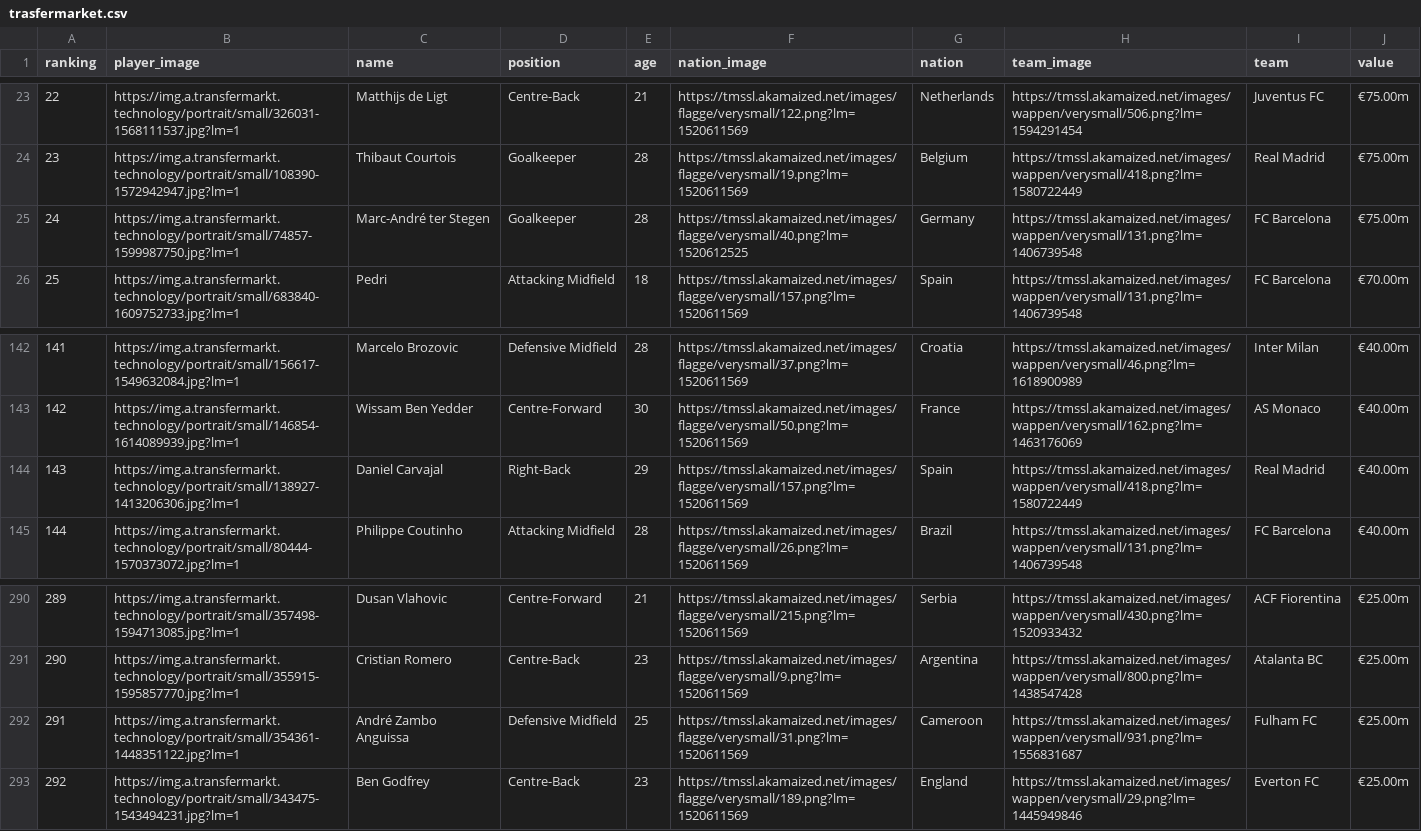
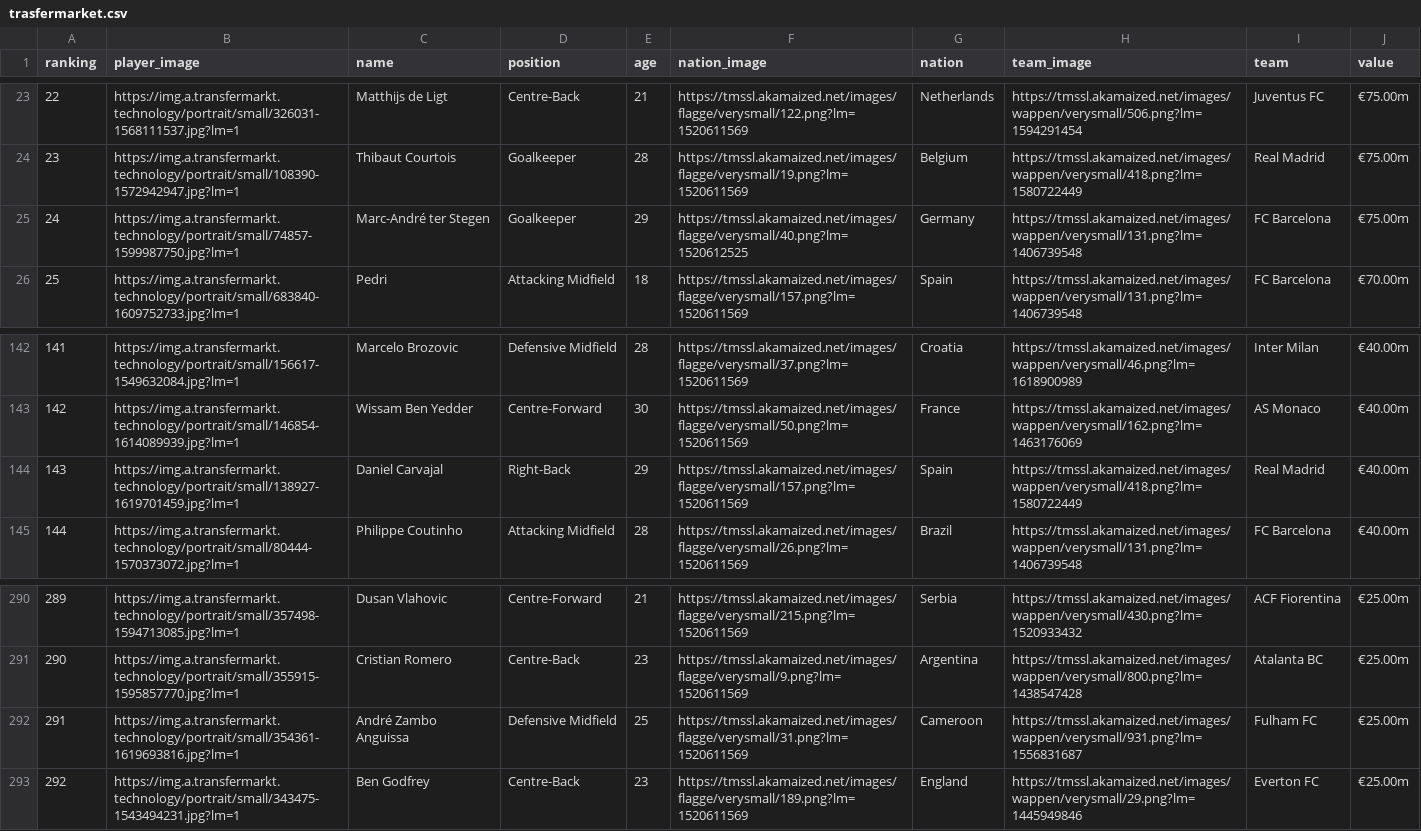
Before and after one commit to qjatjr29/transfermarket, a CSV file: TransferMarket_Django/trasfermarket.csv, drawn as a sheet; only a part is shown, gaps mark what is left out.

```diff
--- a/TransferMarket_Django/trasfermarket.csv
+++ b/TransferMarket_Django/trasfermarket.csv
@@ -24,3 +24,3 @@ ranking,player_image,name,position,age,nation_image,nation,team_image,team,value
 23,https://img.a.transfermarkt.technology/portrait/small/108390-1572942947.jpg?lm=1,Thibaut Courtois,Goalkeeper,28,https://tmssl.akamaized.net/images/flagge/verysmall/19.png?lm=1520611569,Belgium,https://tmssl.akamaized.net/images/wappen/verysmall/418.png?lm=1580722449,Real Madrid,€75.00m
-24,https://img.a.transfermarkt.technology/portrait/small/74857-1599987750.jpg?lm=1,Marc-André ter Stegen,Goalkeeper,28,https://tmssl.akamaized.net/images/flagge/verysmall/40.png?lm=1520612525,Germany,https://tmssl.akamaized.net/images/wappen/verysmall/131.png?lm=1406739548,FC Barcelona,€75.00m
+24,https://img.a.transfermarkt.technology/portrait/small/74857-1599987750.jpg?lm=1,Marc-André ter Stegen,Goalkeeper,29,https://tmssl.akamaized.net/images/flagge/verysmall/40.png?lm=1520612525,Germany,https://tmssl.akamaized.net/images/wappen/verysmall/131.png?lm=1406739548,FC Barcelona,€75.00m
 25,https://img.a.transfermarkt.technology/portrait/small/683840-1609752733.jpg?lm=1,Pedri,Attacking Midfield,18,https://tmssl.akamaized.net/images/flagge/verysmall/157.png?lm=1520611569,Spain,https://tmssl.akamaized.net/images/wappen/verysmall/131.png?lm=1406739548,FC Barcelona,€70.00m
@@ -143,3 +143,3 @@ ranking,player_image,name,position,age,nation_image,nation,team_image,team,value
 142,https://img.a.transfermarkt.technology/portrait/small/146854-1614089939.jpg?lm=1,Wissam Ben Yedder,Centre-Forward,30,https://tmssl.akamaized.net/images/flagge/verysmall/50.png?lm=1520611569,France,https://tmssl.akamaized.net/images/wappen/verysmall/162.png?lm=1463176069,AS Monaco,€40.00m
-143,https://img.a.transfermarkt.technology/portrait/small/138927-1413206306.jpg?lm=1,Daniel Carvajal,Right-Back,29,https://tmssl.akamaized.net/images/flagge/verysmall/157.png?lm=1520611569,Spain,https://tmssl.akamaized.net/images/wappen/verysmall/418.png?lm=1580722449,Real Madrid,€40.00m
+143,https://img.a.transfermarkt.technology/portrait/small/138927-1619701459.jpg?lm=1,Daniel Carvajal,Right-Back,29,https://tmssl.akamaized.net/images/flagge/verysmall/157.png?lm=1520611569,Spain,https://tmssl.akamaized.net/images/wappen/verysmall/418.png?lm=1580722449,Real Madrid,€40.00m
 144,https://img.a.transfermarkt.technology/portrait/small/80444-1570373072.jpg?lm=1,Philippe Coutinho,Attacking Midfield,28,https://tmssl.akamaized.net/images/flagge/verysmall/26.png?lm=1520611569,Brazil,https://tmssl.akamaized.net/images/wappen/verysmall/131.png?lm=1406739548,FC Barcelona,€40.00m
@@ -291,3 +291,3 @@ ranking,player_image,name,position,age,nation_image,nation,team_image,team,value
 290,https://img.a.transfermarkt.technology/portrait/small/355915-1595857770.jpg?lm=1,Cristian Romero,Centre-Back,23,https://tmssl.akamaized.net/images/flagge/verysmall/9.png?lm=1520611569,Argentina,https://tmssl.akamaized.net/images/wappen/verysmall/800.png?lm=1438547428,Atalanta BC,€25.00m
-291,https://img.a.transfermarkt.technology/portrait/small/354361-1448351122.jpg?lm=1,André Zambo Anguissa,Defensive Midfield,25,https://tmssl.akamaized.net/images/flagge/verysmall/31.png?lm=1520611569,Cameroon,https://tmssl.akamaized.net/images/wappen/verysmall/931.png?lm=1556831687,Fulham FC,€25.00m
+291,https://img.a.transfermarkt.technology/portrait/small/354361-1619693816.jpg?lm=1,André Zambo Anguissa,Defensive Midfield,25,https://tmssl.akamaized.net/images/flagge/verysmall/31.png?lm=1520611569,Cameroon,https://tmssl.akamaized.net/images/wappen/verysmall/931.png?lm=1556831687,Fulham FC,€25.00m
 292,https://img.a.transfermarkt.technology/portrait/small/343475-1543494231.jpg?lm=1,Ben Godfrey,Centre-Back,23,https://tmssl.akamaized.net/images/flagge/verysmall/189.png?lm=1520611569,England,https://tmssl.akamaized.net/images/wappen/verysmall/29.png?lm=1445949846,Everton FC,€25.00m
```
Also changed, not shown: TransferMarket_Django/club_trasfermarket.csv, club_trasfermarket.csv, 7 other files.
